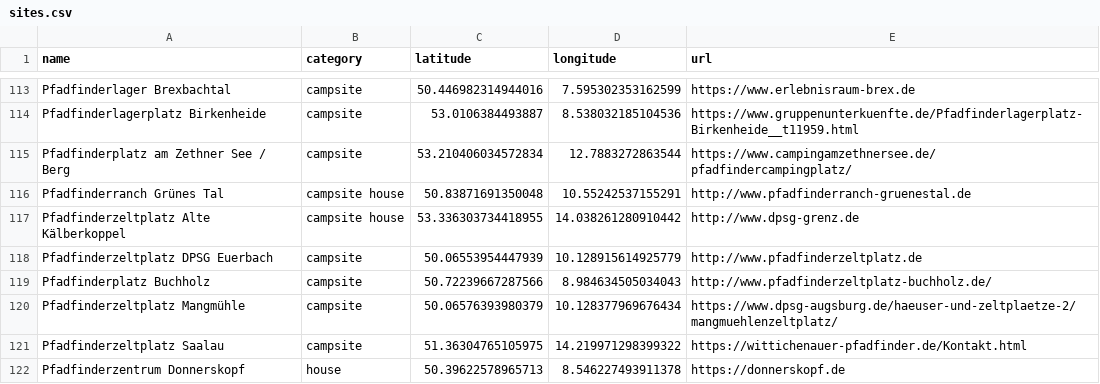
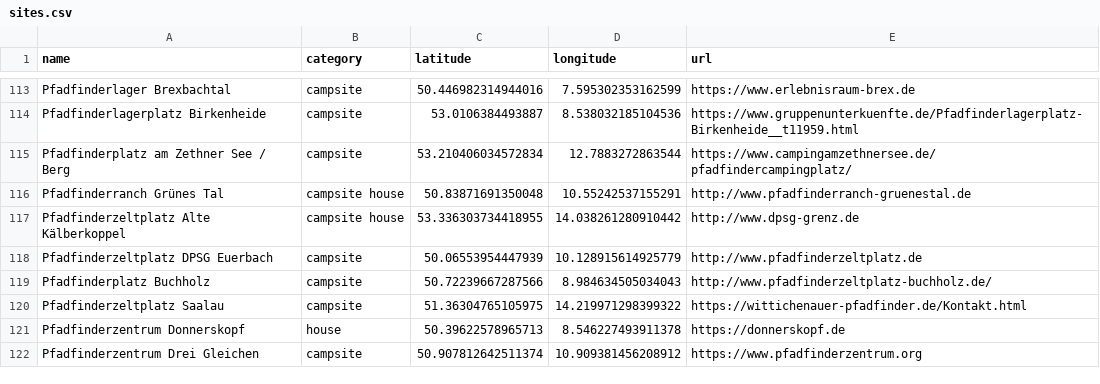
Before and after one commit to Schwarzzelt-IT/campsites, a CSV file: sites.csv, drawn as a sheet; only a part is shown, gaps mark what is left out; the shorter side is filled out with more unchanged rows; the diff names each change by its address in the sheet, - before the commit and + after, or states it on an @@ line.

Commit message:
Removed duplicate

```diff
--- a/sites.csv
+++ b/sites.csv
-row 120: Pfadfinderzeltplatz Mangmühle | campsite | 50.06576393980379 | 10.128377969676434 | https://www.dpsg-augsburg.de/haeuser-und-zeltplaetze-2/mangmuehlenzeltplatz/
```
